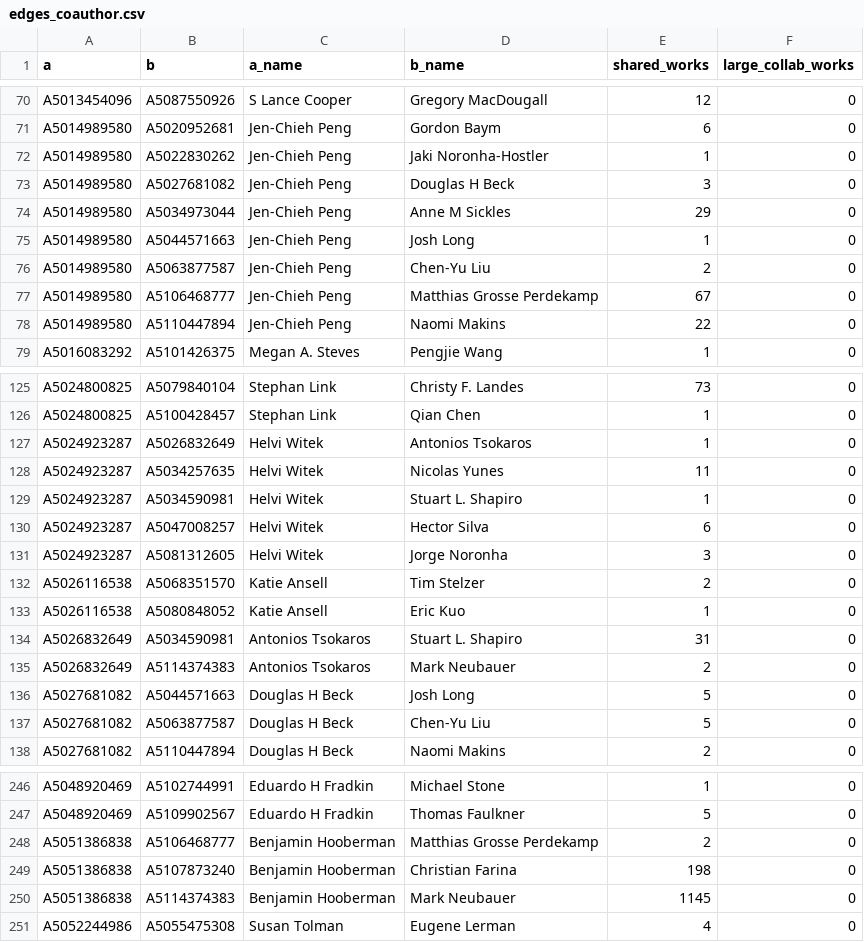
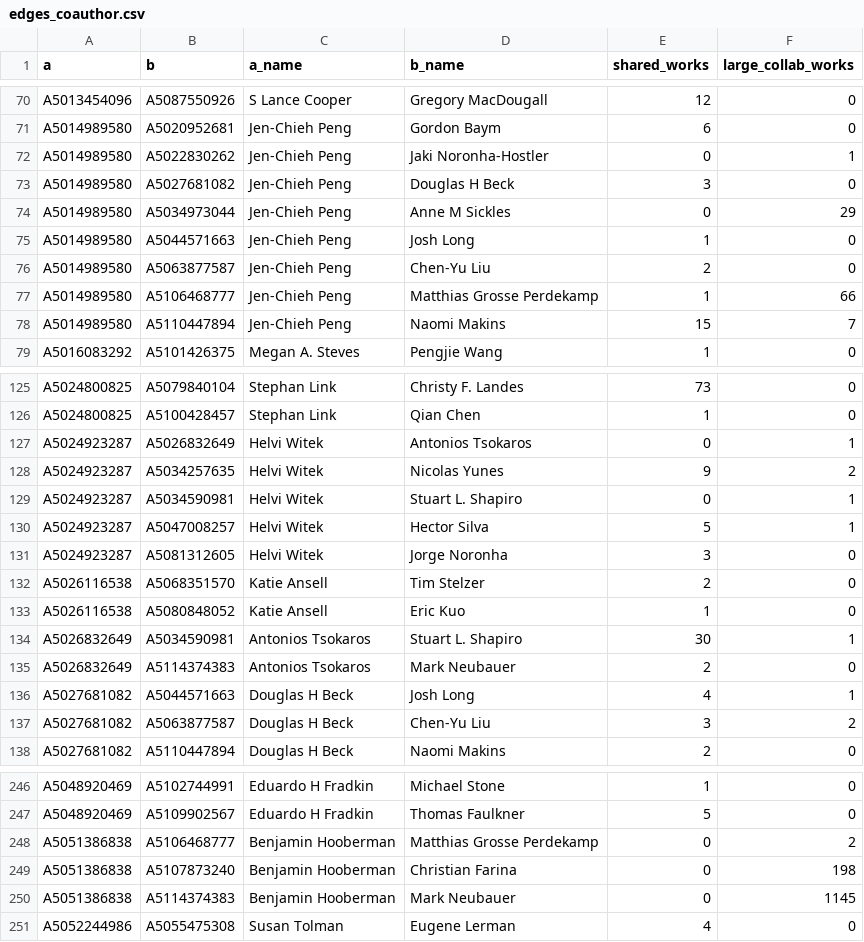
Before and after one commit to FelixJiashengFu/university-science-research-network, a CSV file: uiuc/data/processed/edges_coauthor.csv, drawn as a sheet; only a part is shown, gaps mark what is left out; the diff covers the shown part only.

```diff
--- a/uiuc/data/processed/edges_coauthor.csv
+++ b/uiuc/data/processed/edges_coauthor.csv
@@ -71,9 +71,9 @@ A5013454096,A5087550926,S Lance Cooper,Gregory MacDougall,12,0
 A5014989580,A5020952681,Jen-Chieh Peng,Gordon Baym,6,0
-A5014989580,A5022830262,Jen-Chieh Peng,Jaki Noronha-Hostler,1,0
+A5014989580,A5022830262,Jen-Chieh Peng,Jaki Noronha-Hostler,0,1
 A5014989580,A5027681082,Jen-Chieh Peng,Douglas H Beck,3,0
-A5014989580,A5034973044,Jen-Chieh Peng,Anne M Sickles,29,0
+A5014989580,A5034973044,Jen-Chieh Peng,Anne M Sickles,0,29
 A5014989580,A5044571663,Jen-Chieh Peng,Josh Long,1,0
 A5014989580,A5063877587,Jen-Chieh Peng,Chen-Yu Liu,2,0
-A5014989580,A5106468777,Jen-Chieh Peng,Matthias Grosse Perdekamp,67,0
-A5014989580,A5110447894,Jen-Chieh Peng,Naomi Makins,22,0
+A5014989580,A5106468777,Jen-Chieh Peng,Matthias Grosse Perdekamp,1,66
+A5014989580,A5110447894,Jen-Chieh Peng,Naomi Makins,15,7
 A5016083292,A5101426375,Megan A. Steves,Pengjie Wang,1,0
@@ -126,6 +126,6 @@ A5024800825,A5079840104,Stephan Link,Christy F. Landes,73,0
 A5024800825,A5100428457,Stephan Link,Qian Chen,1,0
-A5024923287,A5026832649,Helvi Witek,Antonios Tsokaros,1,0
-A5024923287,A5034257635,Helvi Witek,Nicolas Yunes,11,0
-A5024923287,A5034590981,Helvi Witek,Stuart L. Shapiro,1,0
-A5024923287,A5047008257,Helvi Witek,Hector Silva,6,0
+A5024923287,A5026832649,Helvi Witek,Antonios Tsokaros,0,1
+A5024923287,A5034257635,Helvi Witek,Nicolas Yunes,9,2
+A5024923287,A5034590981,Helvi Witek,Stuart L. Shapiro,0,1
+A5024923287,A5047008257,Helvi Witek,Hector Silva,5,1
 A5024923287,A5081312605,Helvi Witek,Jorge Noronha,3,0
@@ -133,6 +133,6 @@ A5026116538,A5068351570,Katie Ansell,Tim Stelzer,2,0
 A5026116538,A5080848052,Katie Ansell,Eric Kuo,1,0
-A5026832649,A5034590981,Antonios Tsokaros,Stuart L. Shapiro,31,0
+A5026832649,A5034590981,Antonios Tsokaros,Stuart L. Shapiro,30,1
 A5026832649,A5114374383,Antonios Tsokaros,Mark Neubauer,2,0
-A5027681082,A5044571663,Douglas H Beck,Josh Long,5,0
-A5027681082,A5063877587,Douglas H Beck,Chen-Yu Liu,5,0
+A5027681082,A5044571663,Douglas H Beck,Josh Long,4,1
+A5027681082,A5063877587,Douglas H Beck,Chen-Yu Liu,3,2
 A5027681082,A5110447894,Douglas H Beck,Naomi Makins,2,0
@@ -247,5 +247,5 @@ A5048920469,A5102744991,Eduardo H Fradkin,Michael Stone,1,0
 A5048920469,A5109902567,Eduardo H Fradkin,Thomas Faulkner,5,0
-A5051386838,A5106468777,Benjamin Hooberman,Matthias Grosse Perdekamp,2,0
-A5051386838,A5107873240,Benjamin Hooberman,Christian Farina,198,0
-A5051386838,A5114374383,Benjamin Hooberman,Mark Neubauer,1145,0
+A5051386838,A5106468777,Benjamin Hooberman,Matthias Grosse Perdekamp,0,2
+A5051386838,A5107873240,Benjamin Hooberman,Christian Farina,0,198
+A5051386838,A5114374383,Benjamin Hooberman,Mark Neubauer,0,1145
 A5052244986,A5055475308,Susan Tolman,Eugene Lerman,4,0
```
Also changed, not shown: 34 edited cells elsewhere in this file, uiuc/data/processed/industry_links.csv, uiuc/data/processed/professors.csv, 29 other files.
